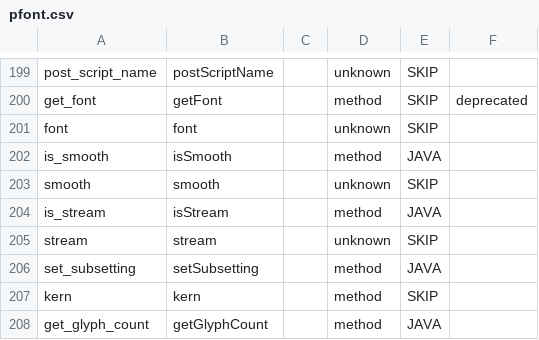
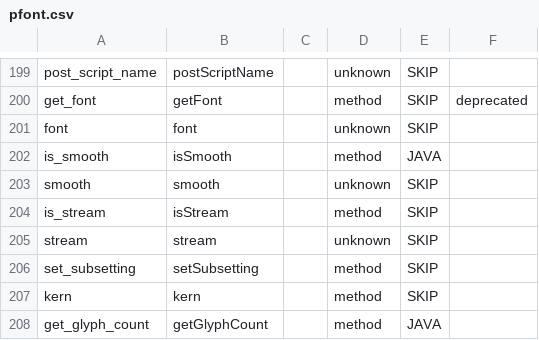
Before and after one commit to py5coding/py5generator, a CSV file: py5_resources/data/pfont.csv, drawn as a sheet; only a part is shown, gaps mark what is left out.

```diff
--- a/py5_resources/data/pfont.csv
+++ b/py5_resources/data/pfont.csv
@@ -203,5 +203,5 @@ is_smooth,isSmooth,,method,JAVA,
 smooth,smooth,,unknown,SKIP,
-is_stream,isStream,,method,JAVA,
+is_stream,isStream,,method,SKIP,
 stream,stream,,unknown,SKIP,
-set_subsetting,setSubsetting,,method,JAVA,
+set_subsetting,setSubsetting,,method,SKIP,
 kern,kern,,method,SKIP,
```
Also changed, not shown: 2 other files.
